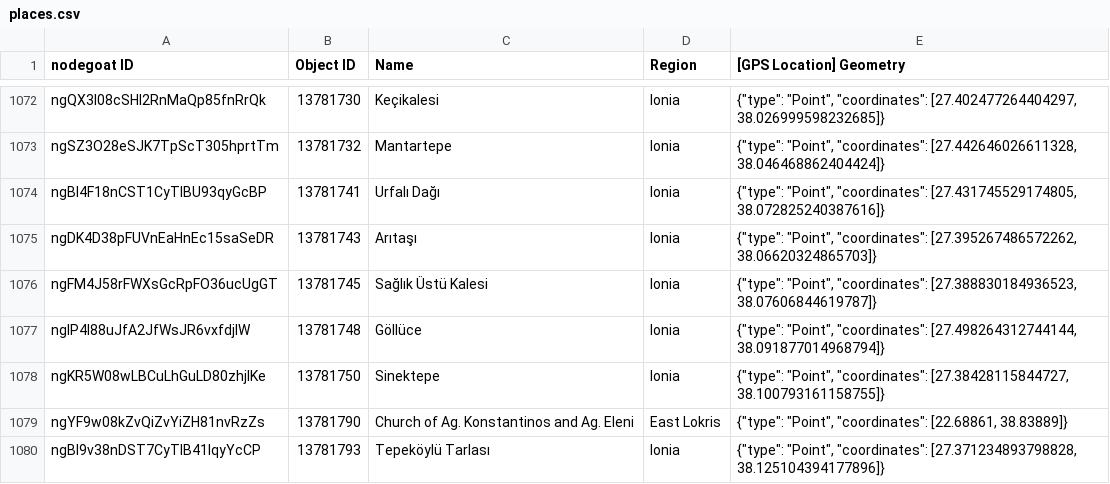
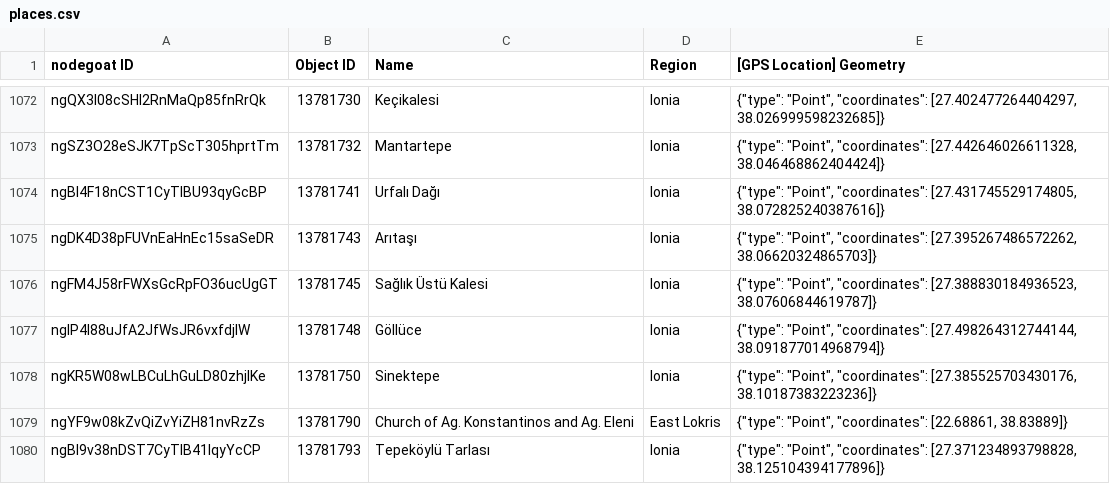
Before and after one commit to pyzmark/migmag, a CSV file: places.csv, drawn as a sheet; only a part is shown, gaps mark what is left out.

```diff
--- a/places.csv
+++ b/places.csv
@@ -1077,3 +1077,3 @@ ngFM4J58rFWXsGcRpFO36ucUgGT,13781745,Sağlık Üstü Kalesi,Ionia,"{""type"": ""
 ngIP4I88uJfA2JfWsJR6vxfdjIW,13781748,Göllüce,Ionia,"{""type"": ""Point"", ""coordinates"": [27.498264312744144, 38.091877014968794]}"
-ngKR5W08wLBCuLhGuLD80zhjlKe,13781750,Sinektepe,Ionia,"{""type"": ""Point"", ""coordinates"": [27.38428115844727, 38.100793161158755]}"
+ngKR5W08wLBCuLhGuLD80zhjlKe,13781750,Sinektepe,Ionia,"{""type"": ""Point"", ""coordinates"": [27.385525703430176, 38.10187383223236]}"
 ngYF9w08kZvQiZvYiZH81nvRzZs,13781790,Church of Ag. Konstantinos and Ag. Eleni,East Lokris,"{""type"": ""Point"", ""coordinates"": [22.68861, 38.83889]}"
```
Also changed, not shown: agents.csv, mythjour.csv, 6 other files.
